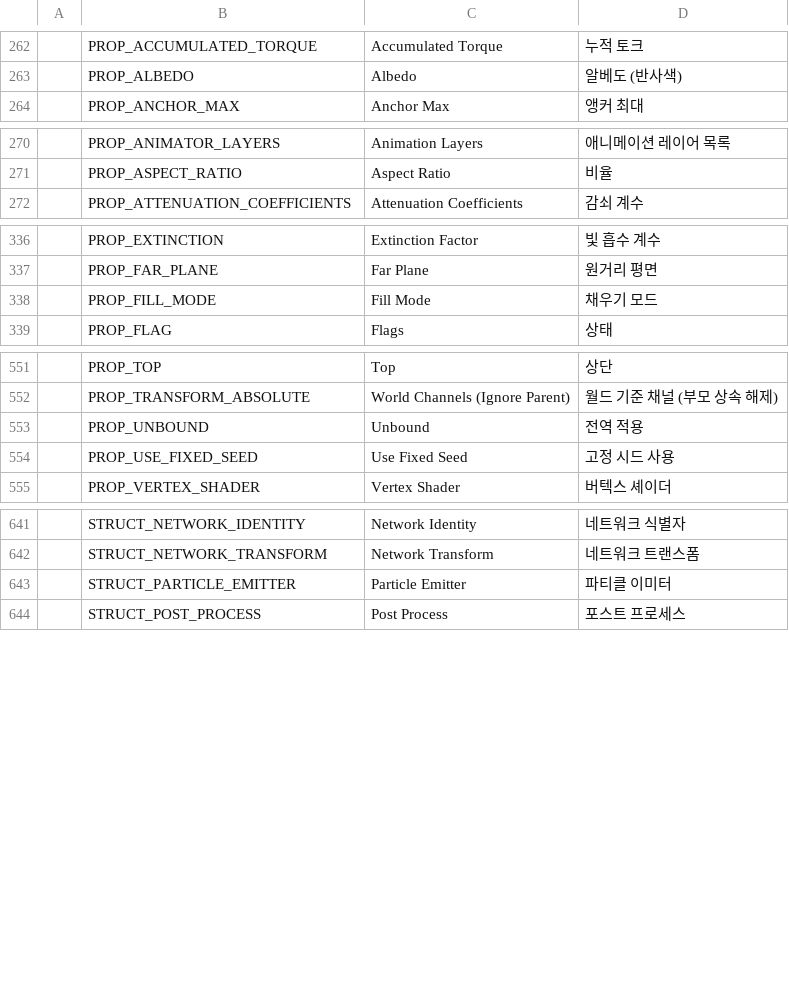
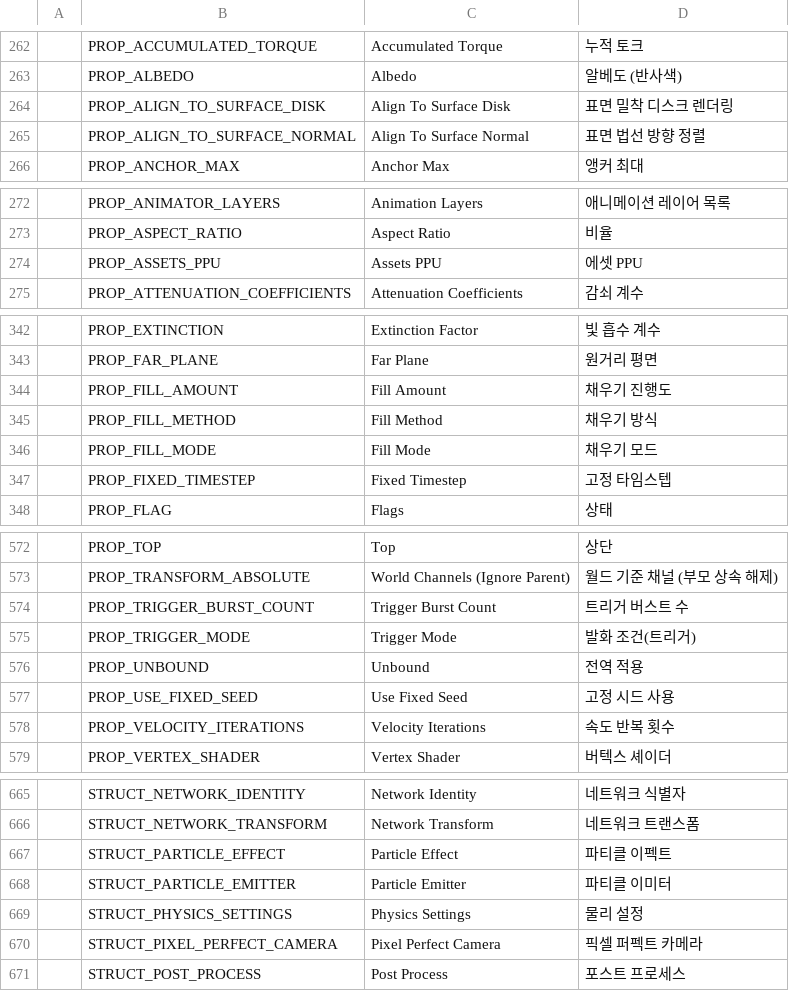
Before and after one commit to Bamtoliya/BamEngine, a CSV file: Resources/Data/Localization/Engine.csv, drawn as a sheet; only a part is shown, gaps mark what is left out; the diff covers the shown part only; the diff names each change by its address in the sheet, - before the commit and + after, or states it on an @@ line.

```diff
--- a/Resources/Data/Localization/Engine.csv
+++ b/Resources/Data/Localization/Engine.csv
+row 264:  | PROP_ALIGN_TO_SURFACE_DISK | Align To Surface Disk | 표면 밀착 디스크 렌더링
+row 265:  | PROP_ALIGN_TO_SURFACE_NORMAL | Align To Surface Normal | 표면 법선 방향 정렬
+row 274:  | PROP_ASSETS_PPU | Assets PPU | 에셋 PPU
+row 344:  | PROP_FILL_AMOUNT | Fill Amount | 채우기 진행도
+row 345:  | PROP_FILL_METHOD | Fill Method | 채우기 방식
+row 347:  | PROP_FIXED_TIMESTEP | Fixed Timestep | 고정 타임스텝
+row 574:  | PROP_TRIGGER_BURST_COUNT | Trigger Burst Count | 트리거 버스트 수
+row 575:  | PROP_TRIGGER_MODE | Trigger Mode | 발화 조건(트리거)
+row 578:  | PROP_VELOCITY_ITERATIONS | Velocity Iterations | 속도 반복 횟수
+row 667:  | STRUCT_PARTICLE_EFFECT | Particle Effect | 파티클 이펙트
+row 669:  | STRUCT_PHYSICS_SETTINGS | Physics Settings | 물리 설정
+row 670:  | STRUCT_PIXEL_PERFECT_CAMERA | Pixel Perfect Camera | 픽셀 퍼펙트 카메라
```
Also changed, not shown: 16 added rows and 2 moved rows elsewhere in this file, 23 other files.
